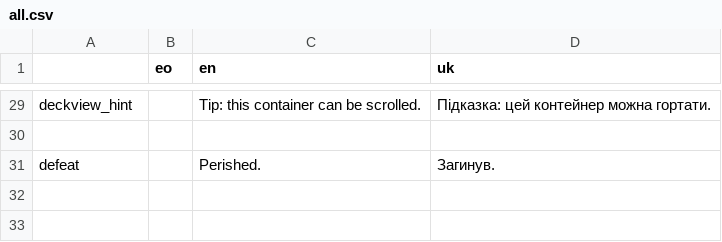
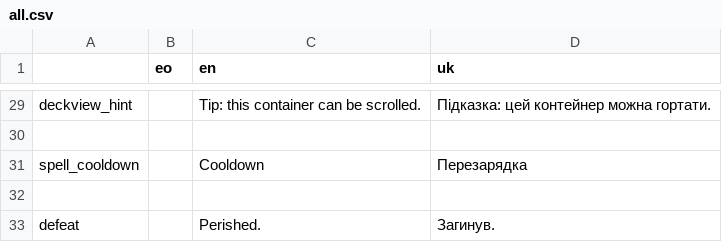
Before and after one commit to don-tnowe/Magijack, a CSV file: assets/translations/all.csv, drawn as a sheet; only a part is shown, gaps mark what is left out.

Commit message:
Write down spell names and descriptions

```diff
--- a/assets/translations/all.csv
+++ b/assets/translations/all.csv
@@ -30,2 +30,4 @@ deckview_hint;;Tip: this container can be scrolled.;Підказка: цей к
 ;;;
+spell_cooldown;;Cooldown;Перезарядка
+;;;
 defeat;;Perished.;Загинув.
```
Also changed, not shown: 9 other files.
